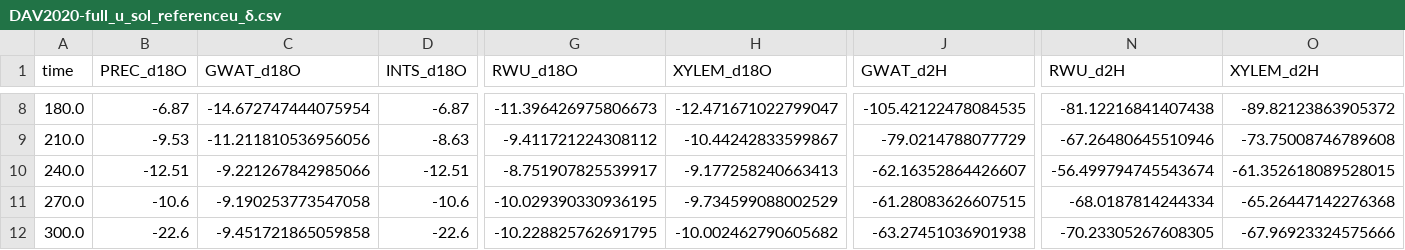
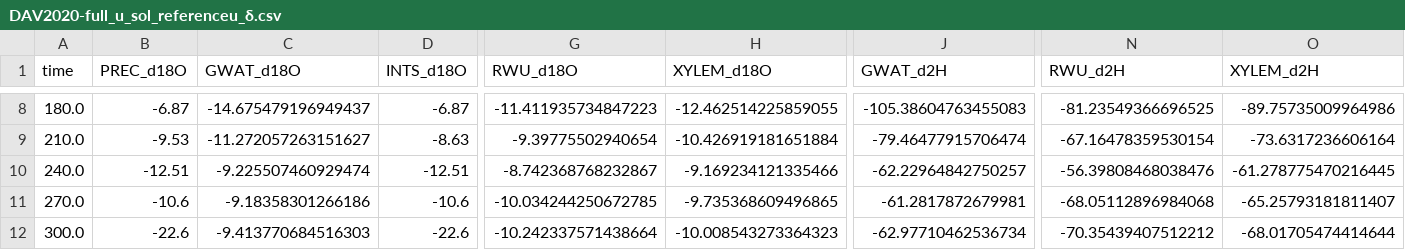
Before and after one commit to fabern/LWFBrook90.jl, a CSV file: examples/DAV2020-full_u_sol_referenceu_δ.csv, drawn as a sheet; only a part is shown, gaps mark what is left out; the diff covers the shown part only; the diff names each change by its address in the sheet, - before the commit and + after, or states it on an @@ line.

```diff
--- a/examples/DAV2020-full_u_sol_referenceu_δ.csv
+++ b/examples/DAV2020-full_u_sol_referenceu_δ.csv
-C8 (GWAT_d18O): -14.672747444075954
+C8 (GWAT_d18O): -14.675479196949437
-G8 (RWU_d18O): -11.396426975806673
+G8 (RWU_d18O): -11.411935734847223
-H8 (XYLEM_d18O): -12.471671022799047
+H8 (XYLEM_d18O): -12.462514225859055
-J8 (GWAT_d2H): -105.42122478084535
+J8 (GWAT_d2H): -105.38604763455083
-N8 (RWU_d2H): -81.12216841407438
+N8 (RWU_d2H): -81.23549366696525
-O8 (XYLEM_d2H): -89.82123863905372
+O8 (XYLEM_d2H): -89.75735009964986
-C9 (GWAT_d18O): -11.211810536956056
+C9 (GWAT_d18O): -11.272057263151627
-G9 (RWU_d18O): -9.411721224308112
+G9 (RWU_d18O): -9.39775502940654
-H9 (XYLEM_d18O): -10.44242833599867
+H9 (XYLEM_d18O): -10.426919181651884
-J9 (GWAT_d2H): -79.0214788077729
+J9 (GWAT_d2H): -79.46477915706474
-N9 (RWU_d2H): -67.26480645510946
+N9 (RWU_d2H): -67.16478359530154
-O9 (XYLEM_d2H): -73.75008746789608
+O9 (XYLEM_d2H): -73.6317236606164
-C10 (GWAT_d18O): -9.221267842985066
+C10 (GWAT_d18O): -9.225507460929474
-G10 (RWU_d18O): -8.751907825539917
+G10 (RWU_d18O): -8.742368768232867
-H10 (XYLEM_d18O): -9.177258240663413
+H10 (XYLEM_d18O): -9.169234121335466
-J10 (GWAT_d2H): -62.16352864426607
+J10 (GWAT_d2H): -62.22964842750257
-N10 (RWU_d2H): -56.499794745543674
+N10 (RWU_d2H): -56.39808468038476
-O10 (XYLEM_d2H): -61.352618089528015
+O10 (XYLEM_d2H): -61.278775470216445
-C11 (GWAT_d18O): -9.190253773547058
+C11 (GWAT_d18O): -9.18358301266186
-G11 (RWU_d18O): -10.029390330936195
+G11 (RWU_d18O): -10.034244250672785
-H11 (XYLEM_d18O): -9.734599088002529
+H11 (XYLEM_d18O): -9.735368609496865
-J11 (GWAT_d2H): -61.28083626607515
+J11 (GWAT_d2H): -61.2817872679981
-N11 (RWU_d2H): -68.0187814244334
+N11 (RWU_d2H): -68.05112896984068
-O11 (XYLEM_d2H): -65.26447142276368
+O11 (XYLEM_d2H): -65.25793181811407
-C12 (GWAT_d18O): -9.451721865059858
+C12 (GWAT_d18O): -9.413770684516303
-G12 (RWU_d18O): -10.228825762691795
+G12 (RWU_d18O): -10.242337571438664
-H12 (XYLEM_d18O): -10.002462790605682
+H12 (XYLEM_d18O): -10.008543273364323
-J12 (GWAT_d2H): -63.27451036901938
+J12 (GWAT_d2H): -62.97710462536734
-N12 (RWU_d2H): -70.23305267608305
+N12 (RWU_d2H): -70.35439407512212
-O12 (XYLEM_d2H): -67.96923324575666
+O12 (XYLEM_d2H): -68.01705474414644
```
Also changed, not shown: 28 edited cells elsewhere in this file, examples/DAV2020-full_u_sol_referenceu_belowground.csv, 1 other file.
